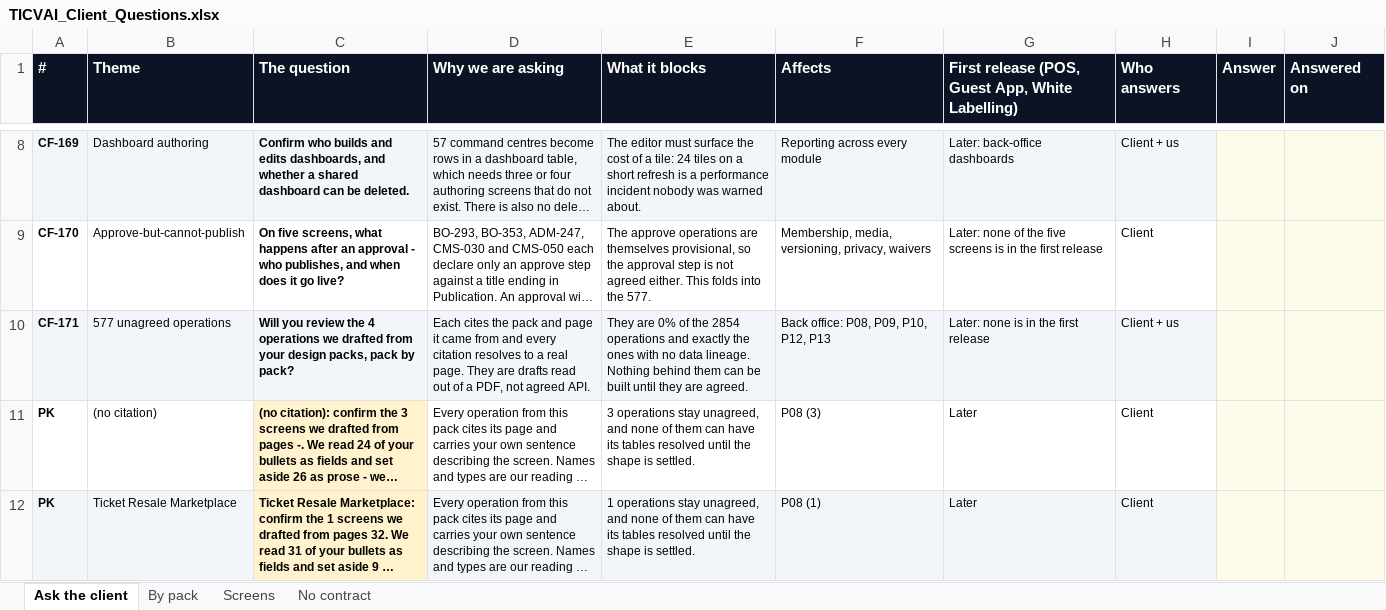
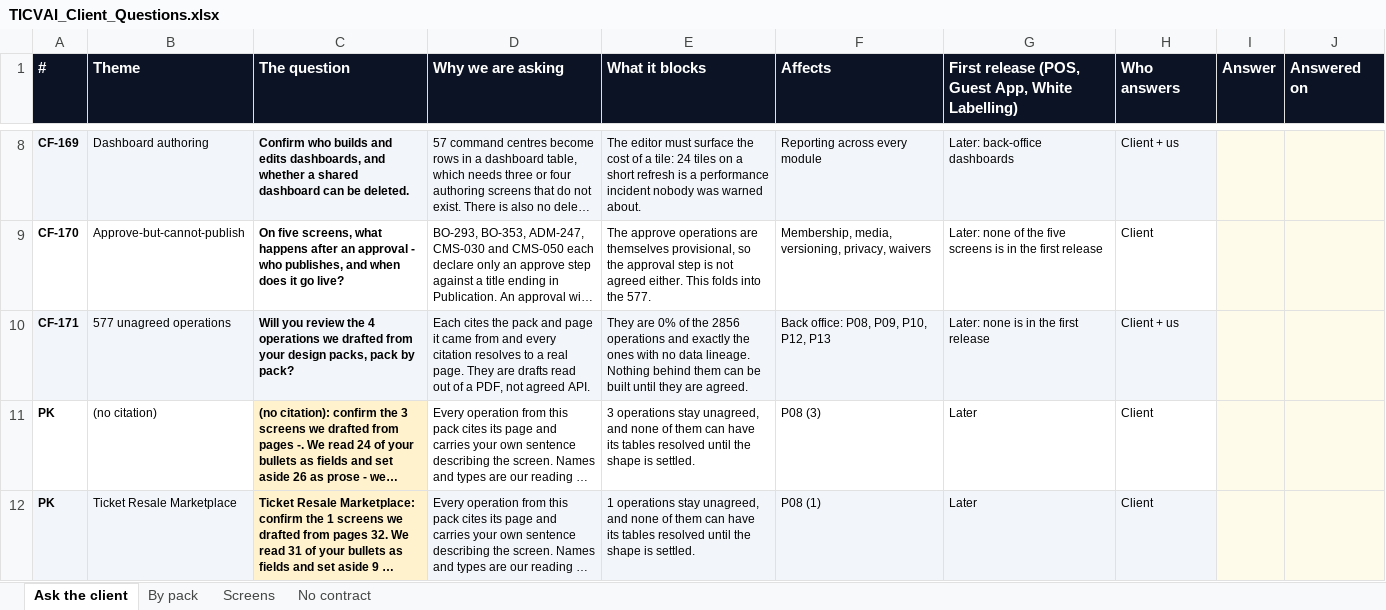
Before and after one commit to Diretide298/Solution_Architecture, an Excel workbook: ticvai/handoff/TICVAI_Client_Questions.xlsx, sheet Ask the client, drawn as a sheet; only a part is shown, gaps mark what is left out; long unchanged cells end in …; values as stored, in another font and other column widths than the file's, no borders; the diff names each change by its address in the sheet, - before the commit and + after, or states it on an @@ line.

```diff
--- a/ticvai/handoff/TICVAI_Client_Questions.xlsx (sheet Ask the client)
+++ b/ticvai/handoff/TICVAI_Client_Questions.xlsx (sheet Ask the client)
-E10 (What it blocks): …of the 2854 operations and…
+E10 (What it blocks): …of the 2856 operations and…
```
Also changed, not shown: ticvai/handoff/service-docs/TICVAI_First_Release_Client.xlsx, 18 other files.
